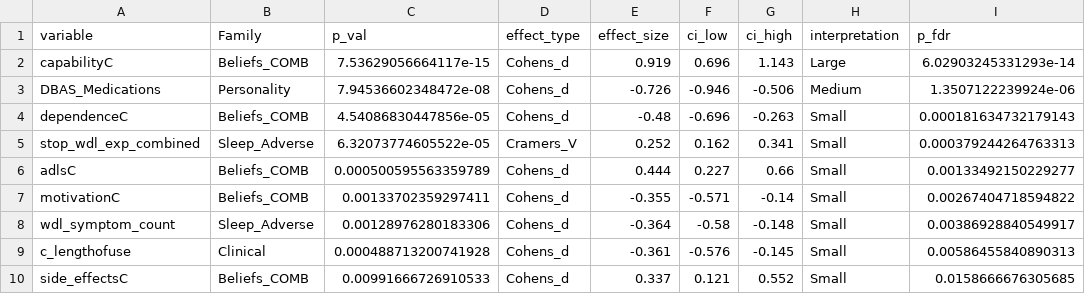
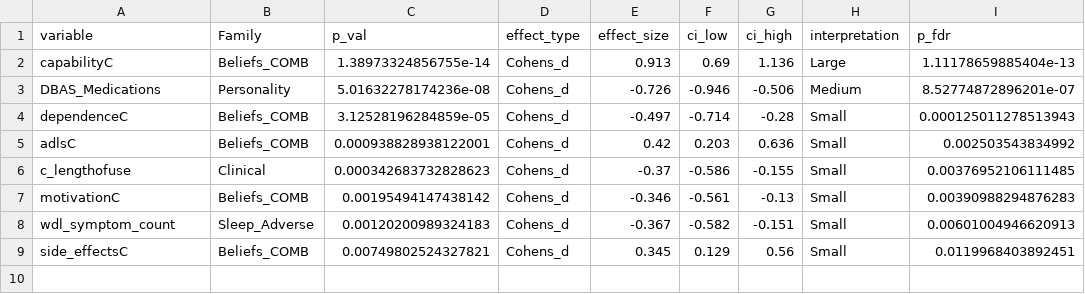
Before and after one commit to POCouture64/FINAL, a CSV file: TABLE2_significant_variables_FDR.csv, drawn as a sheet.

```diff
--- a/TABLE2_significant_variables_FDR.csv
+++ b/TABLE2_significant_variables_FDR.csv
@@ -1,10 +1,9 @@
 "variable","Family","p_val","effect_type","effect_size","ci_low","ci_high","interpretation","p_fdr"
-"capabilityC","Beliefs_COMB",7.53629056664117e-15,"Cohens_d",0.919,0.696,1.143,"Large",6.02903245331293e-14
-"DBAS_Medications","Personality",7.94536602348472e-08,"Cohens_d",-0.726,-0.946,-0.506,"Medium",1.3507122239924e-06
-"dependenceC","Beliefs_COMB",4.54086830447856e-05,"Cohens_d",-0.48,-0.696,-0.263,"Small",0.000181634732179143
-"stop_wdl_exp_combined","Sleep_Adverse",6.32073774605522e-05,"Cramers_V",0.252,0.162,0.341,"Small",0.000379244264763313
-"adlsC","Beliefs_COMB",0.000500595563359789,"Cohens_d",0.444,0.227,0.66,"Small",0.00133492150229277
-"motivationC","Beliefs_COMB",0.00133702359297411,"Cohens_d",-0.355,-0.571,-0.14,"Small",0.00267404718594822
-"wdl_symptom_count","Sleep_Adverse",0.00128976280183306,"Cohens_d",-0.364,-0.58,-0.148,"Small",0.00386928840549917
-"c_lengthofuse","Clinical",0.000488713200741928,"Cohens_d",-0.361,-0.576,-0.145,"Small",0.00586455840890313
-"side_effectsC","Beliefs_COMB",0.00991666726910533,"Cohens_d",0.337,0.121,0.552,"Small",0.0158666676305685
+"capabilityC","Beliefs_COMB",1.38973324856755e-14,"Cohens_d",0.913,0.69,1.136,"Large",1.11178659885404e-13
+"DBAS_Medications","Personality",5.01632278174236e-08,"Cohens_d",-0.726,-0.946,-0.506,"Medium",8.52774872896201e-07
+"dependenceC","Beliefs_COMB",3.12528196284859e-05,"Cohens_d",-0.497,-0.714,-0.28,"Small",0.000125011278513943
+"adlsC","Beliefs_COMB",0.000938828938122001,"Cohens_d",0.42,0.203,0.636,"Small",0.002503543834992
+"c_lengthofuse","Clinical",0.000342683732828623,"Cohens_d",-0.37,-0.586,-0.155,"Small",0.00376952106111485
+"motivationC","Beliefs_COMB",0.00195494147438142,"Cohens_d",-0.346,-0.561,-0.13,"Small",0.00390988294876283
+"wdl_symptom_count","Sleep_Adverse",0.00120200989324183,"Cohens_d",-0.367,-0.582,-0.151,"Small",0.00601004946620913
+"side_effectsC","Beliefs_COMB",0.00749802524327821,"Cohens_d",0.345,0.129,0.56,"Small",0.0119968403892451
```
Also changed, not shown: TABLE1_overall_characteristics.csv, TABLE2_effect_sizes_all_variables.csv, 34 other files.
